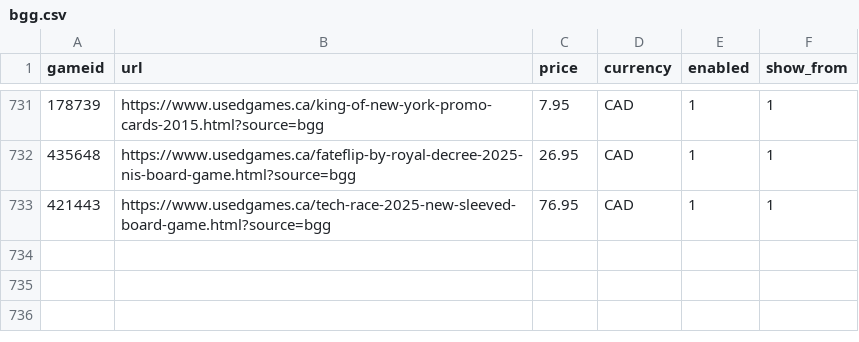
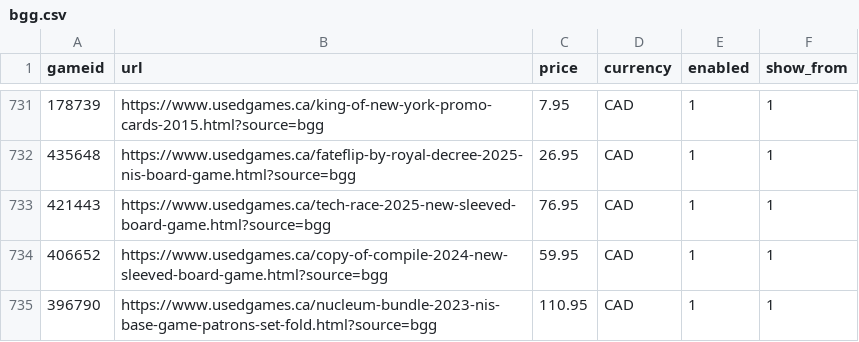
Before and after one commit to ryannmartindale-rwb/bgg, a CSV file: bgg.csv, drawn as a sheet; only a part is shown, gaps mark what is left out; the diff names each change by its address in the sheet, - before the commit and + after, or states it on an @@ line.

Commit message:
Add files via upload

```diff
--- a/bgg.csv
+++ b/bgg.csv
+row 734: 406652 | https://www.usedgames.ca/copy-of-compile-2024-new-sleeved-board-game.html?source=bgg | 59.95 | CAD | 1 | 1
+row 735: 396790 | https://www.usedgames.ca/nucleum-bundle-2023-nis-base-game-patrons-set-fold.html?source=bgg | 110.95 | CAD | 1 | 1
```
